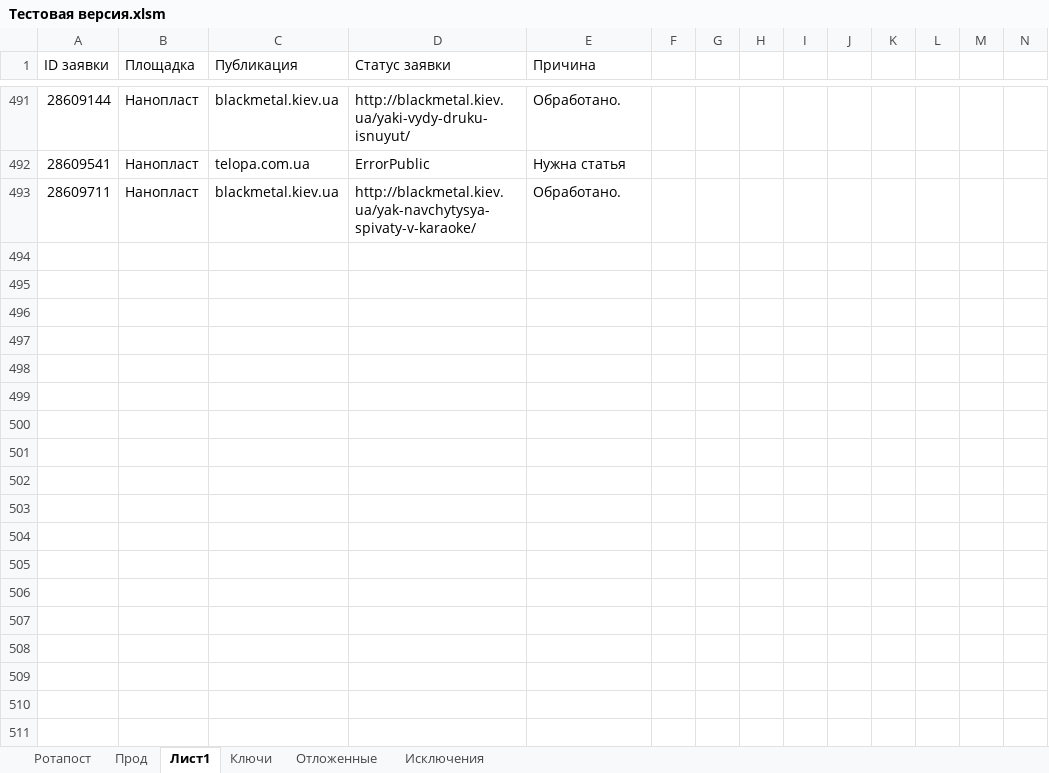
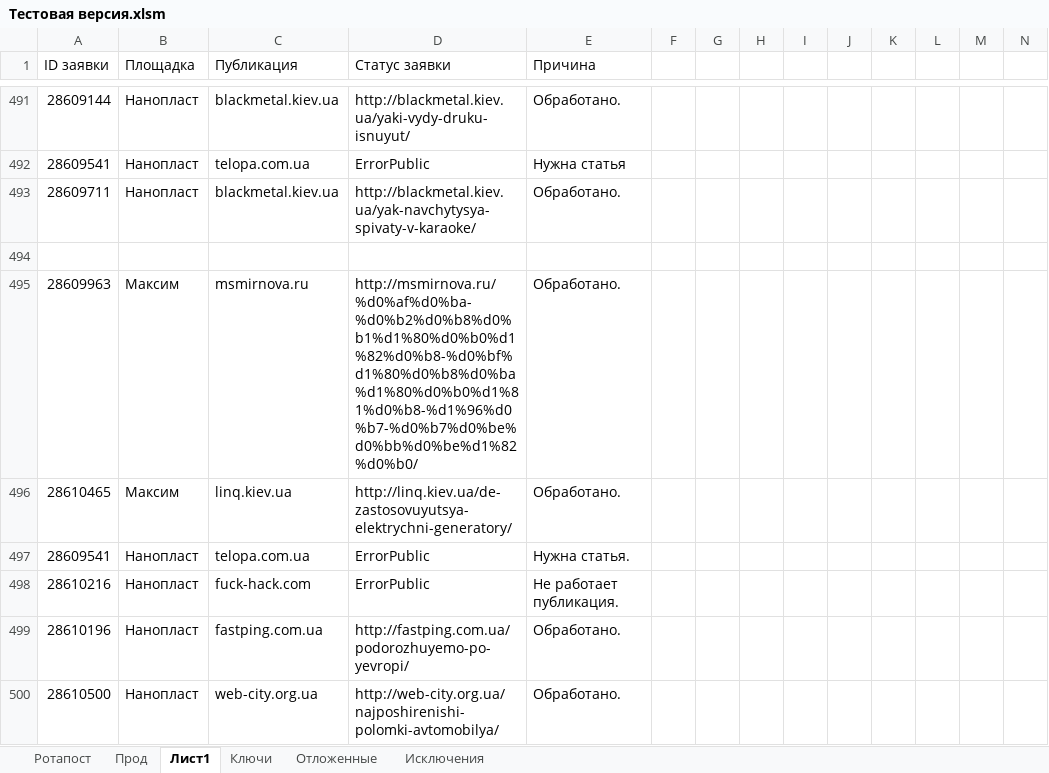
Before and after one commit to Goodron1981/MyMacros-master, an Excel workbook: Тестовая версия.xlsm, sheet Лист1, drawn as a sheet; only a part is shown, gaps mark what is left out; values as stored, in another font and other column widths than the file's, no borders; the diff names each change by its address in the sheet, - before the commit and + after, or states it on an @@ line.

```diff
--- a/Тестовая версия.xlsm (sheet Лист1)
+++ b/Тестовая версия.xlsm (sheet Лист1)
+row 494: (empty)
+row 495: 28609963 | Максим | msmirnova.ru | http://msmirnova.ru/%d0%af%d0%ba-%d0%b2%d0%b8%d0%b1%d1%80%d0%b0%d1%82%d0%b8-%d0%bf%d1%80%d0%b8%d0%ba%d1%80%d0%b0%d1%81%d0%b8-%d1%96%d0%b7-%d0%b7%d0%be%d0%bb%d0%be%d1%82%d0%b0/ | Обработано.
+row 496: 28610465 | Максим | linq.kiev.ua | http://linq.kiev.ua/de-zastosovuyutsya-elektrychni-generatory/ | Обработано.
+row 497: 28609541 | Нанопласт | telopa.com.ua | ErrorPublic | Нужна статья.
+row 498: 28610216 | Нанопласт | fuck-hack.com | ErrorPublic | Не работает публикация.
+row 499: 28610196 | Нанопласт | fastping.com.ua | http://fastping.com.ua/podorozhuyemo-po-yevropi/ | Обработано.
+row 500: 28610500 | Нанопласт | web-city.org.ua | http://web-city.org.ua/najposhirenishi-polomki-avtomobilya/ | Обработано.
```
Also changed, not shown: sheet Прод, sheet Ротапост, sheet Ключи, sheet Отложенные, charts or pictures, Test.xlsm, Test_Blogun.xlsm, 1 other file.
